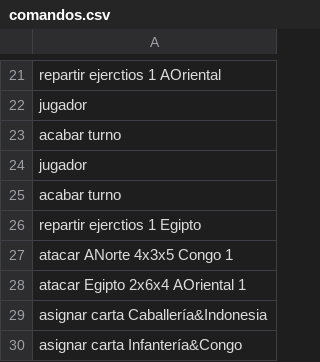
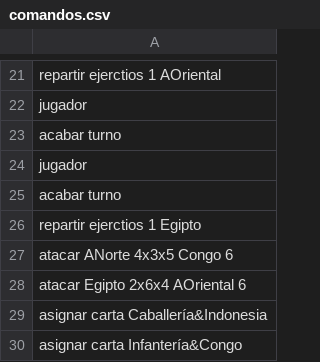
Before and after one commit to miguel-mendez-martinez/Risk2020, a CSV file: comandos.csv, drawn as a sheet; only a part is shown, gaps mark what is left out.

Commit message:
arreglo en atacar

```diff
--- a/comandos.csv
+++ b/comandos.csv
@@ -26,4 +26,4 @@ acabar turno
 repartir ejerctios 1 Egipto
-atacar ANorte 4x3x5 Congo 1
-atacar Egipto 2x6x4 AOriental 1
+atacar ANorte 4x3x5 Congo 6
+atacar Egipto 2x6x4 AOriental 6
 asignar carta Caballería&Indonesia
```
Also changed, not shown: 2 other files.
